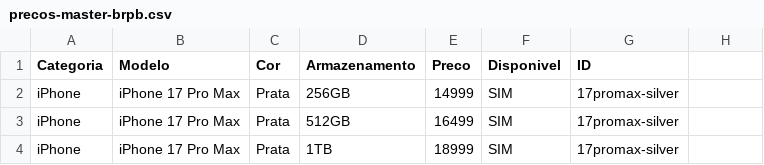
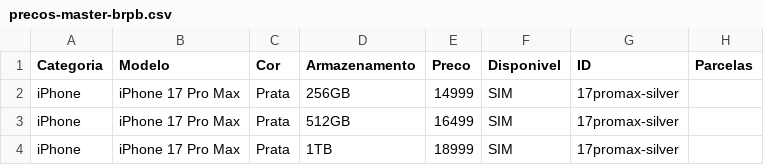
Before and after one commit to EuMarcioRamos/LOJA_MBR, a CSV file: docs/precos-master-brpb.csv, drawn as a sheet; only a part is shown; the diff names each change by its address in the sheet, - before the commit and + after, or states it on an @@ line.

```diff
--- a/docs/precos-master-brpb.csv
+++ b/docs/precos-master-brpb.csv
-H1: (empty)
+H1: Parcelas
```
Also changed, not shown: 5 other files.
